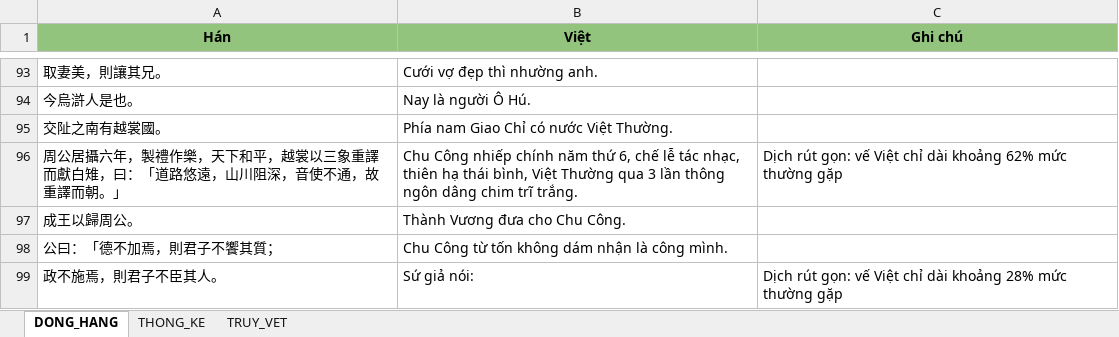
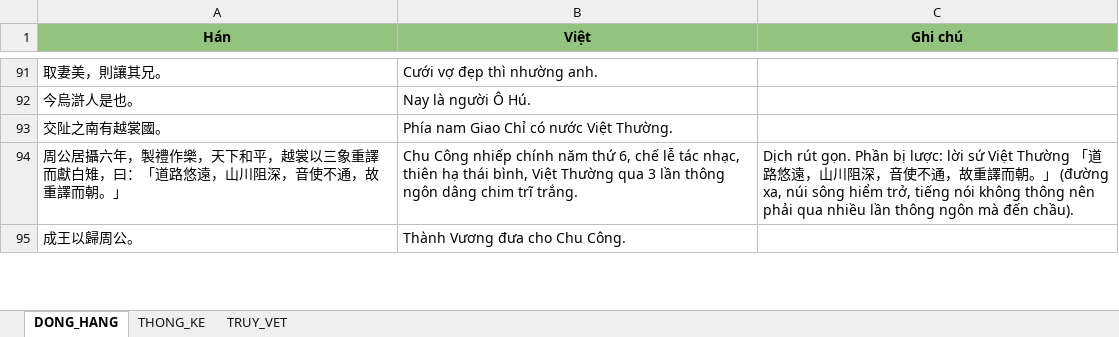
Before and after one commit to 24122039Kien/NLP-GK-24TNT, an Excel workbook: CV02_HCB_11/04_dong_hang/HCB_11_parallel.xlsx, sheet DONG_HANG, drawn as a sheet; only a part is shown, gaps mark what is left out; values as stored, in another font and other column widths than the file's, no borders; removed rows and columns are numbered as before the commit, all else as after; the diff covers the shown part only; the diff names each change by its address in the sheet, - before the commit and + after, or states it on an @@ line.

Commit message:
Dóng hàng đầy đủ 7 tác phẩm của Kiên; thêm phân công của Tài
- Chạy hvalign 0.3.0 cho HCB_01, 04, 05, 07, 11, 13, 14; ghi 04_dong_hang (tsv + xlsx) và bao_cao.md
  (HCB_01 và HCB_14 gồm cả các quyển của Tài; các cặp không đổi so với bản Tài đã đẩy)
- HCB_11: gộp 3 cặp lệch ranh giới trong vùng dịch rút gọn (516 -> 512 cặp), 13 ghi chú nêu cụ thể
  phần bị lược ở cột Ghi chú (hieu_dinh/HCB_11__Kien.tsv)
- notes.py: ghi chú do người viết thay cho ghi chú máy đoán theo độ dài
- config/phan_cong.tsv: thêm phần của Tài (HCB_01 Q1, 8, 17, 19; HCB_02; HCB_12 Q113;
  HCB_14 Q1335, 1337, 1358, 1360, 1362, 1410, 1421, 1445)

```diff
--- a/CV02_HCB_11/04_dong_hang/HCB_11_parallel.xlsx (sheet DONG_HANG)
+++ b/CV02_HCB_11/04_dong_hang/HCB_11_parallel.xlsx (sheet DONG_HANG)
-C94 (Ghi chú): Dịch rút gọn: vế Việt chỉ dài khoảng 62% mức thường gặp
+C94 (Ghi chú): Dịch rút gọn. Phần bị lược: lời sứ Việt Thường 「道路悠遠，山川阻深，音使不通，故重譯而朝。」 (đường xa, núi sông hiểm trở, tiếng nói không thông nên phải qua nhiều lần thông ngôn mà đến chầu).
-row 98: 公曰：「德不加焉，則君子不饗其質； | Chu Công từ tốn không dám nhận là công mình.
-row 99: 政不施焉，則君子不臣其人。 | Sứ giả nói: | Dịch rút gọn: vế Việt chỉ dài khoảng 28% mức thường gặp
```
Also changed, not shown: 3 added rows, 5 removed rows and 9 edited cells elsewhere in this sheet, sheet TRUY_VET, sheet THONG_KE, CV02_HCB_01/04_dong_hang/HCB_01_parallel.xlsx, CV02_HCB_05/04_dong_hang/HCB_05_parallel.xlsx, 31 other files.
